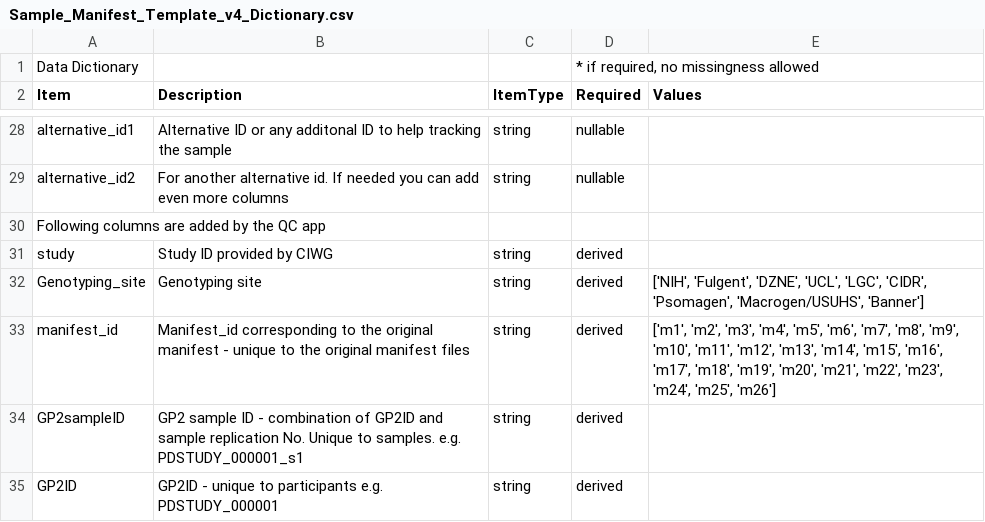
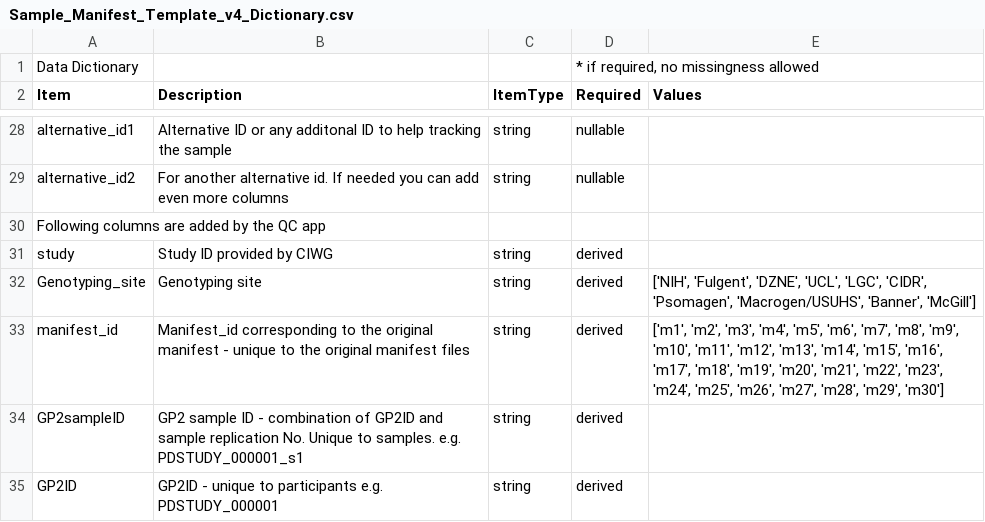
Before and after one commit to GP2code/GP2-Data-Dictionary, a CSV file: Sample_Manifest_Template_v4_Dictionary.csv, drawn as a sheet; only a part is shown, gaps mark what is left out.

Commit message:
Revise data dictionary for clarity and completeness
Updated the data dictionary in Sample_Manifest_Template_v4_Dictionary.csv to include additional details and clarify item descriptions.

```diff
--- a/Sample_Manifest_Template_v4_Dictionary.csv
+++ b/Sample_Manifest_Template_v4_Dictionary.csv
@@ -37,4 +37,4 @@ Following columns are added by the QC app,,,,
 study,Study ID provided by CIWG,string,derived,
-Genotyping_site,Genotyping site,string,derived,"['NIH', 'Fulgent', 'DZNE', 'UCL', 'LGC', 'CIDR', 'Psomagen', 'Macrogen/USUHS', 'Banner']"
-manifest_id,Manifest_id corresponding to the original manifest - unique to the original manifest files,string,derived,"['m1', 'm2', 'm3', 'm4', 'm5', 'm6', 'm7', 'm8', 'm9', 'm10', 'm11', 'm12', 'm13', 'm14', 'm15', 'm16', 'm17', 'm18', 'm19', 'm20', 'm21', 'm22', 'm23', 'm24', 'm25', 'm26']"
+Genotyping_site,Genotyping site,string,derived,"['NIH', 'Fulgent', 'DZNE', 'UCL', 'LGC', 'CIDR', 'Psomagen', 'Macrogen/USUHS', 'Banner', 'McGill']"
+manifest_id,Manifest_id corresponding to the original manifest - unique to the original manifest files,string,derived,"['m1', 'm2', 'm3', 'm4', 'm5', 'm6', 'm7', 'm8', 'm9', 'm10', 'm11', 'm12', 'm13', 'm14', 'm15', 'm16', 'm17', 'm18', 'm19', 'm20', 'm21', 'm22', 'm23', 'm24', 'm25', 'm26', 'm27', 'm28', 'm29', 'm30']"
 GP2sampleID,GP2 sample ID - combination of GP2ID and sample replication No. Unique to samples.  e.g. PDSTUDY_000001_s1,string,derived,
```
